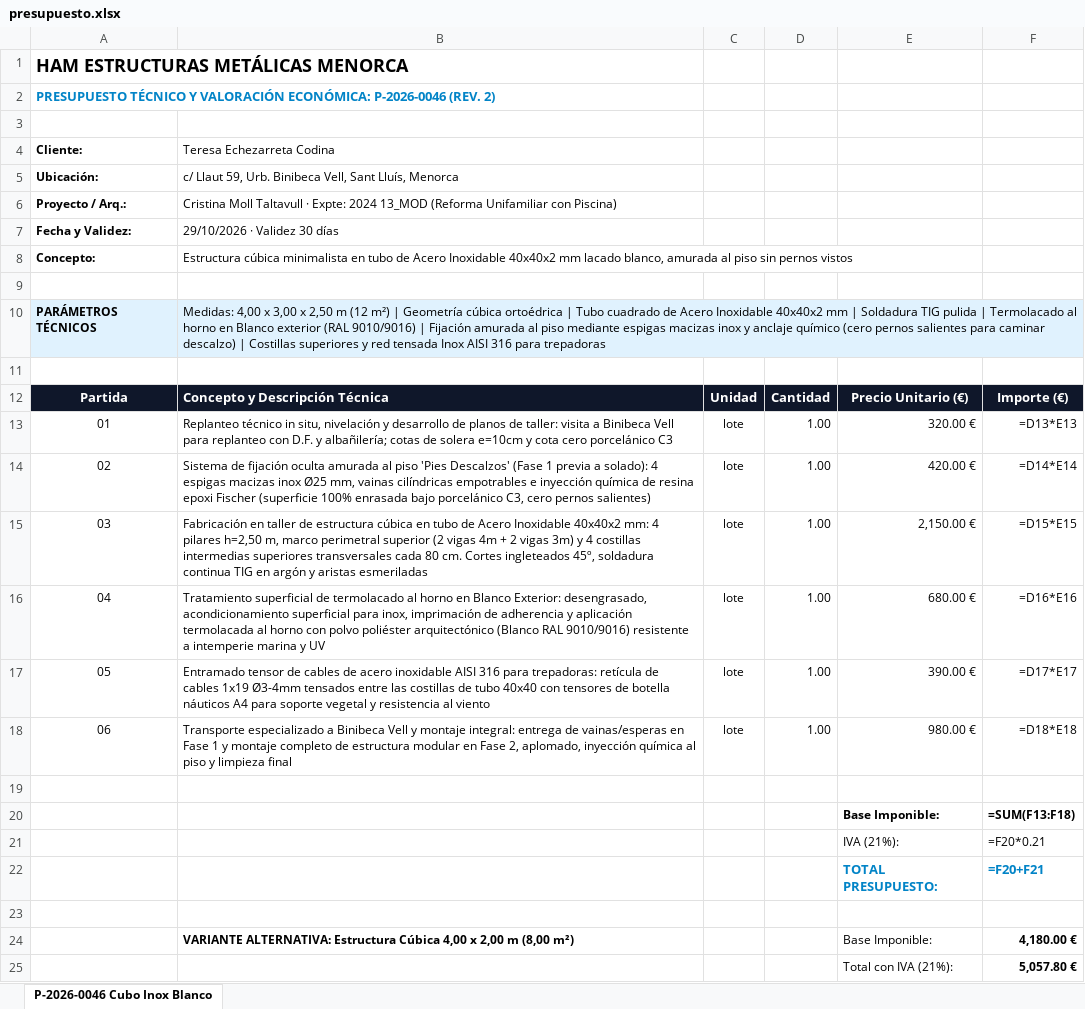
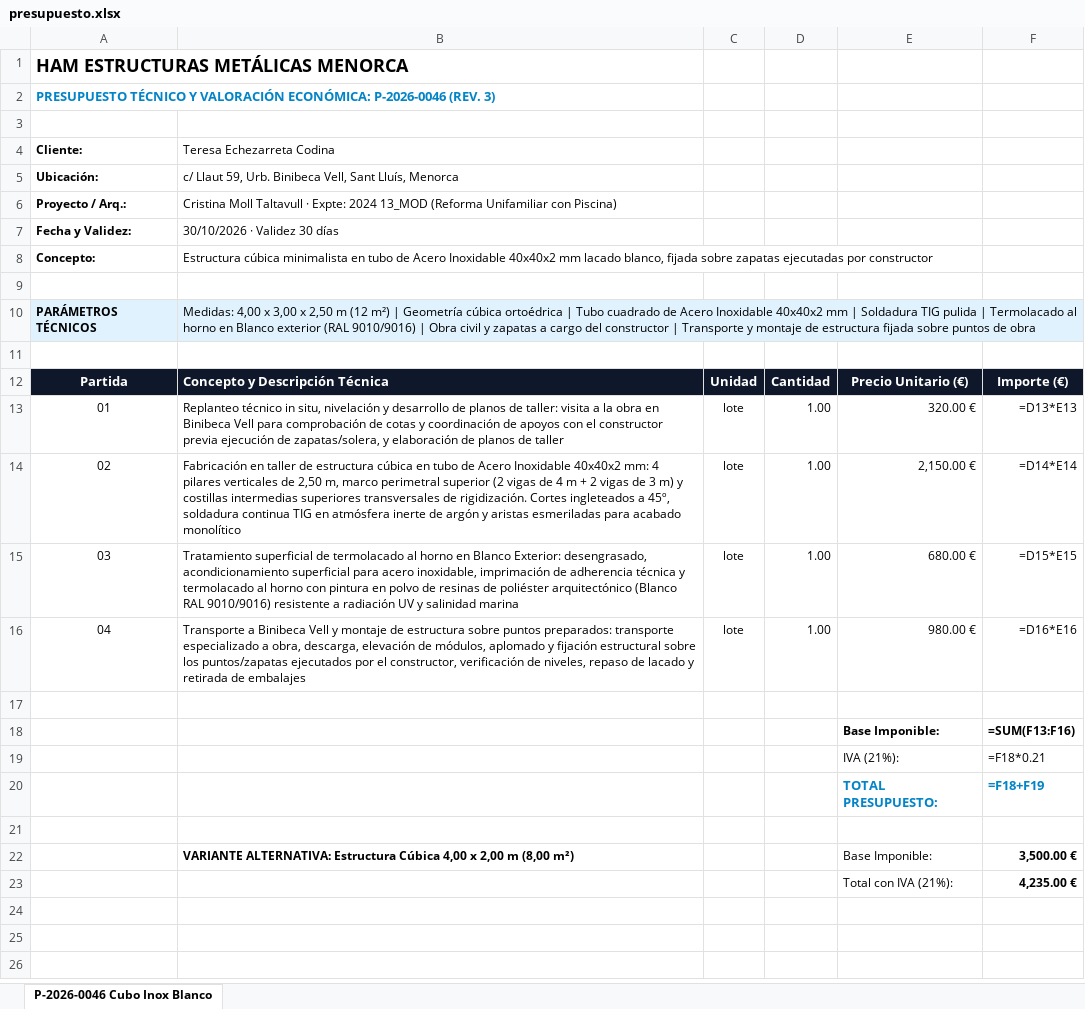
Before and after one commit to grupodixis/presupuestador, an Excel workbook: presupuestos/P-2026-0046-estructura-cubo-inox-lacado-blanco-binibeca/presupuesto.xlsx, sheet P-2026-0046 Cubo Inox Blanco, drawn as a sheet; values as stored, in another font and other column widths than the file's, no borders; formulas without a stored value are shown as written; removed rows and columns are numbered as before the commit, all else as after; the diff names each change by its address in the sheet, - before the commit and + after, or states it on an @@ line.

Commit message:
P-2026-0046 REV. 3: Quitar partida 02 zapatas/anclajes (a cargo constructor) y partida 05 cables

```diff
--- a/presupuestos/P-2026-0046-estructura-cubo-inox-lacado-blanco-binibeca/presupuesto.xlsx (sheet P-2026-0046 Cubo Inox Blanco)
+++ b/presupuestos/P-2026-0046-estructura-cubo-inox-lacado-blanco-binibeca/presupuesto.xlsx (sheet P-2026-0046 Cubo Inox Blanco)
-A2 (Cliente:): …P-2026-0046 (REV. 2)
+A2 (Cliente:): …P-2026-0046 (REV. 3)
-B7 (Teresa Echezarreta Codina): 29/10/2026 · Validez 30 días
+B7 (Teresa Echezarreta Codina): 30/10/2026 · Validez 30 días
-B8 (Teresa Echezarreta Codina): …lacado blanco, amurada al piso sin pernos vistos
+B8 (Teresa Echezarreta Codina): …lacado blanco, fijada sobre zapatas ejecutadas por constructor
-B10 (Teresa Echezarreta Codina): …9010/9016) | Fijación amurada al piso mediante espigas macizas inox y anclaje químico (cero pernos salientes para caminar descalzo) | Costillas superiores y red tensada Inox AISI 316 para trepadoras
+B10 (Teresa Echezarreta Codina): …9010/9016) | Obra civil y zapatas a cargo del constructor | Transporte y montaje de estructura fijada sobre puntos de obra
-B13 (Teresa Echezarreta Codina): …visita a Binibeca Vell para replanteo con D.F. y albañilería; cotas de solera e=10cm y cota cero porcelánico C3
+B13 (Teresa Echezarreta Codina): …visita a la obra en Binibeca Vell para comprobación de cotas y coordinación de apoyos con el constructor previa ejecución de zapatas/solera, y elaboración de planos de taller
-B14 (Teresa Echezarreta Codina): Sistema de fijación oculta amurada al piso 'Pies Descalzos' (Fase 1 previa a solado): 4 espigas macizas inox Ø25 mm, vainas cilíndricas empotrables e inyección química de resina epoxi Fischer (superficie 100% enrasada bajo porcelánico C3, cero pernos salientes)
+B14 (Teresa Echezarreta Codina): Fabricación en taller de estructura cúbica en tubo de Acero Inoxidable 40x40x2 mm: 4 pilares verticales de 2,50 m, marco perimetral superior (2 vigas de 4 m + 2 vigas de 3 m) y costillas intermedias superiores transversales de rigidización. Cortes ingleteados a 45º, soldadura continua TIG en atmósfera inerte de argón y aristas esmeriladas para acabado monolítico
-E14: 420.00 €
+E14: 2,150.00 €
-B15 (Teresa Echezarreta Codina): Fabricación en taller de estructura cúbica en tubo de Acero Inoxidable 40x40x2 mm: 4 pilares h=2,50 m, marco perimetral superior (2 vigas 4m + 2 vigas 3m) y 4 costillas intermedias superiores transversales cada 80 cm. Cortes ingleteados 45º, soldadura continua TIG en argón y aristas esmeriladas
+B15 (Teresa Echezarreta Codina): Tratamiento superficial de termolacado al horno en Blanco Exterior: desengrasado, acondicionamiento superficial para acero inoxidable, imprimación de adherencia técnica y termolacado al horno con pintura en polvo de resinas de poliéster arquitectónico (Blanco RAL 9010/9016) resistente a radiación UV y salinidad marina
-E15: 2,150.00 €
+E15: 680.00 €
-B16 (Teresa Echezarreta Codina): Tratamiento superficial de termolacado al horno en Blanco Exterior: desengrasado, acondicionamiento superficial para inox, imprimación de adherencia y aplicación termolacada al horno con polvo poliéster arquitectónico (Blanco RAL 9010/9016) resistente a intemperie marina y UV
+B16 (Teresa Echezarreta Codina): Transporte a Binibeca Vell y montaje de estructura sobre puntos preparados: transporte especializado a obra, descarga, elevación de módulos, aplomado y fijación estructural sobre los puntos/zapatas ejecutados por el constructor, verificación de niveles, repaso de lacado y retirada de embalajes
-E16: 680.00 €
+E16: 980.00 €
-row 17: 05 | Entramado tensor de cables de acero inoxidable AISI 316 para trepadoras: retícula de cables 1x19 Ø3-4mm tensados entre las costillas de tubo 40x40 con tensores de botella náuticos A4 para soporte vegetal y resistencia al viento | lote | 1.00 | 390.00 € | =D17*E17
-row 18: 06 | Transporte especializado a Binibeca Vell y montaje integral: entrega de vainas/esperas en Fase 1 y montaje completo de estructura modular en Fase 2, aplomado, inyección química al piso y limpieza final | lote | 1.00 | 980.00 € | =D18*E18
-F18: =SUM(F13:F18)
+F18: =SUM(F13:F16)
-F19: =F20*0.21
+F19: =F18*0.21
-F20: =F20+F21
+F20: =F18+F19
-F22: 4,180.00 €
+F22: 3,500.00 €
-F23: 5,057.80 €
+F23: 4,235.00 €
```
Also changed, not shown: 7 other files.
